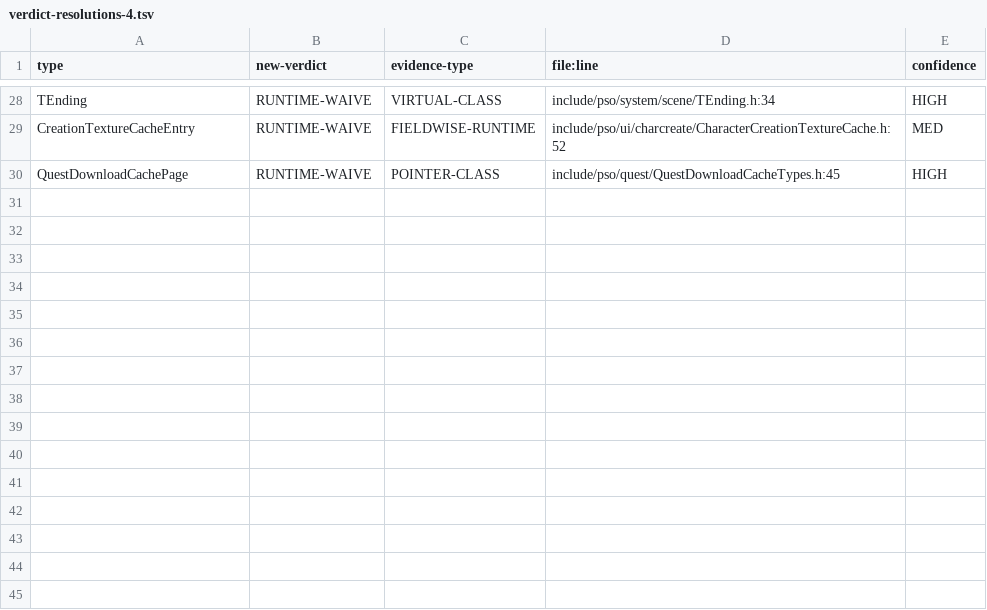
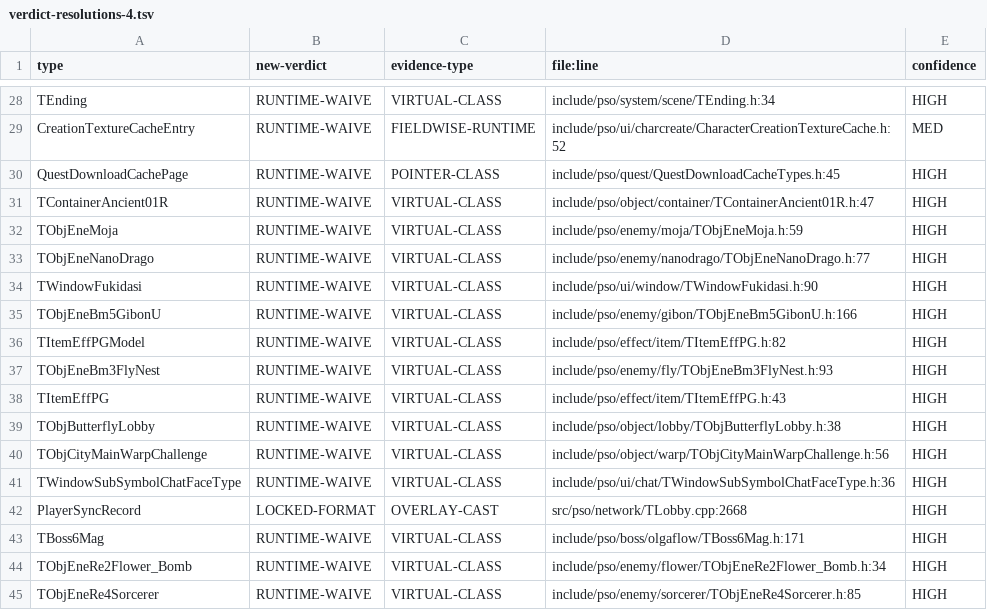
Before and after one commit to scottlowry/pso-metal, a TSV file: data/verdict-resolutions-4.tsv, drawn as a sheet; only a part is shown, gaps mark what is left out.

Commit message:
P2-AL blind verdicts checkpoint: rows 44 of 101 (sites>=3 priority tier)

```diff
--- a/data/verdict-resolutions-4.tsv
+++ b/data/verdict-resolutions-4.tsv
@@ -30 +30,16 @@ CreationTextureCacheEntry	RUNTIME-WAIVE	FIELDWISE-RUNTIME	include/pso/ui/charcre
 QuestDownloadCachePage	RUNTIME-WAIVE	POINTER-CLASS	include/pso/quest/QuestDownloadCacheTypes.h:45	HIGH
+TContainerAncient01R	RUNTIME-WAIVE	VIRTUAL-CLASS	include/pso/object/container/TContainerAncient01R.h:47	HIGH
+TObjEneMoja	RUNTIME-WAIVE	VIRTUAL-CLASS	include/pso/enemy/moja/TObjEneMoja.h:59	HIGH
+TObjEneNanoDrago	RUNTIME-WAIVE	VIRTUAL-CLASS	include/pso/enemy/nanodrago/TObjEneNanoDrago.h:77	HIGH
+TWindowFukidasi	RUNTIME-WAIVE	VIRTUAL-CLASS	include/pso/ui/window/TWindowFukidasi.h:90	HIGH
+TObjEneBm5GibonU	RUNTIME-WAIVE	VIRTUAL-CLASS	include/pso/enemy/gibon/TObjEneBm5GibonU.h:166	HIGH
+TItemEffPGModel	RUNTIME-WAIVE	VIRTUAL-CLASS	include/pso/effect/item/TItemEffPG.h:82	HIGH
+TObjEneBm3FlyNest	RUNTIME-WAIVE	VIRTUAL-CLASS	include/pso/enemy/fly/TObjEneBm3FlyNest.h:93	HIGH
+TItemEffPG	RUNTIME-WAIVE	VIRTUAL-CLASS	include/pso/effect/item/TItemEffPG.h:43	HIGH
+TObjButterflyLobby	RUNTIME-WAIVE	VIRTUAL-CLASS	include/pso/object/lobby/TObjButterflyLobby.h:38	HIGH
+TObjCityMainWarpChallenge	RUNTIME-WAIVE	VIRTUAL-CLASS	include/pso/object/warp/TObjCityMainWarpChallenge.h:56	HIGH
+TWindowSubSymbolChatFaceType	RUNTIME-WAIVE	VIRTUAL-CLASS	include/pso/ui/chat/TWindowSubSymbolChatFaceType.h:36	HIGH
+PlayerSyncRecord	LOCKED-FORMAT	OVERLAY-CAST	src/pso/network/TLobby.cpp:2668	HIGH
+TBoss6Mag	RUNTIME-WAIVE	VIRTUAL-CLASS	include/pso/boss/olgaflow/TBoss6Mag.h:171	HIGH
+TObjEneRe2Flower_Bomb	RUNTIME-WAIVE	VIRTUAL-CLASS	include/pso/enemy/flower/TObjEneRe2Flower_Bomb.h:34	HIGH
+TObjEneRe4Sorcerer	RUNTIME-WAIVE	VIRTUAL-CLASS	include/pso/enemy/sorcerer/TObjEneRe4Sorcerer.h:85	HIGH
```
